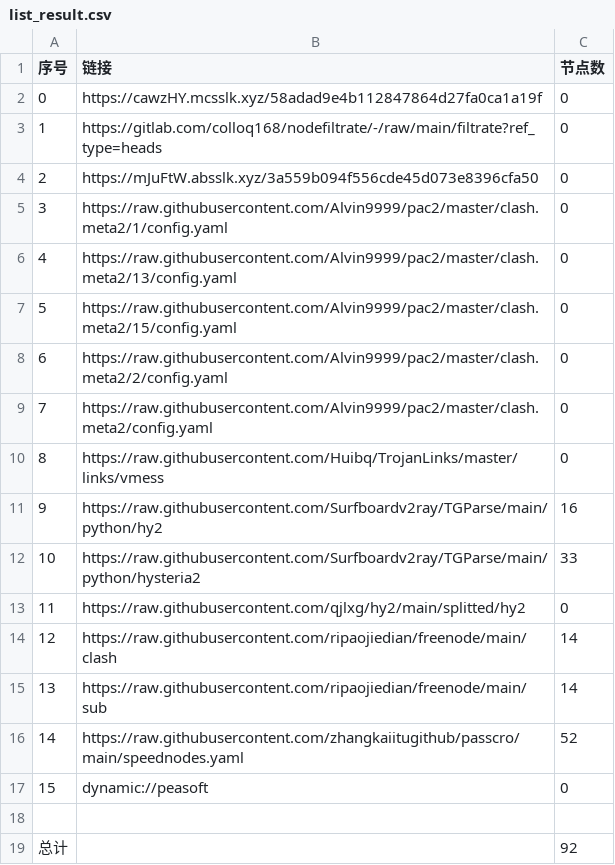
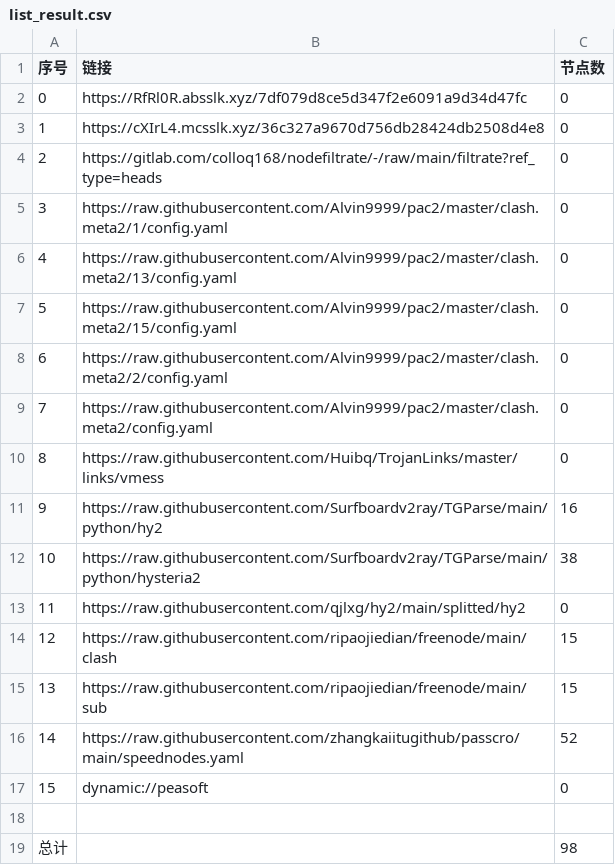
Before and after one commit to sileopro/AutoMergePublicNodes, a CSV file: list_result.csv, drawn as a sheet.

```diff
--- a/list_result.csv
+++ b/list_result.csv
@@ -1,5 +1,5 @@
 序号,链接,节点数
-0,https://cawzHY.mcsslk.xyz/58adad9e4b112847864d27fa0ca1a19f,0
-1,https://gitlab.com/colloq168/nodefiltrate/-/raw/main/filtrate?ref_type=heads,0
-2,https://mJuFtW.absslk.xyz/3a559b094f556cde45d073e8396cfa50,0
+0,https://RfRl0R.absslk.xyz/7df079d8ce5d347f2e6091a9d34d47fc,0
+1,https://cXIrL4.mcsslk.xyz/36c327a9670d756db28424db2508d4e8,0
+2,https://gitlab.com/colloq168/nodefiltrate/-/raw/main/filtrate?ref_type=heads,0
 3,https://raw.githubusercontent.com/Alvin9999/pac2/master/clash.meta2/1/config.yaml,0
@@ -11,6 +11,6 @@
 9,https://raw.githubusercontent.com/Surfboardv2ray/TGParse/main/python/hy2,16
-10,https://raw.githubusercontent.com/Surfboardv2ray/TGParse/main/python/hysteria2,33
+10,https://raw.githubusercontent.com/Surfboardv2ray/TGParse/main/python/hysteria2,38
 11,https://raw.githubusercontent.com/qjlxg/hy2/main/splitted/hy2,0
-12,https://raw.githubusercontent.com/ripaojiedian/freenode/main/clash,14
-13,https://raw.githubusercontent.com/ripaojiedian/freenode/main/sub,14
+12,https://raw.githubusercontent.com/ripaojiedian/freenode/main/clash,15
+13,https://raw.githubusercontent.com/ripaojiedian/freenode/main/sub,15
 14,https://raw.githubusercontent.com/zhangkaiitugithub/passcro/main/speednodes.yaml,52
@@ -18,2 +18,2 @@
 
-总计,,92
+总计,,98
```
Also changed, not shown: 15 other files.
